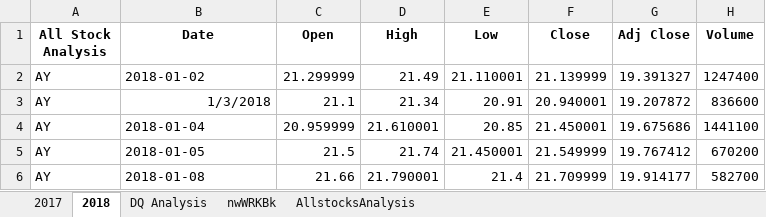
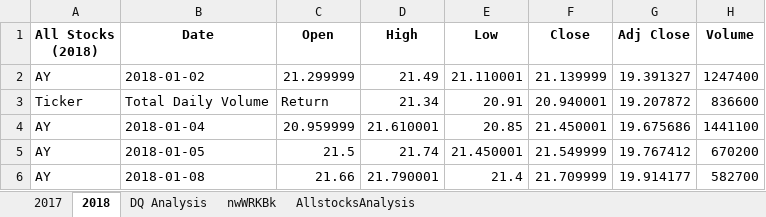
Before and after one commit to kelvinzs/Stock-analysis, an Excel workbook: green_stocks.xlsm, sheet 2018, drawn as a sheet; only a part is shown; values as stored, in another font and other column widths than the file's, no borders; the diff names each change by its address in the sheet, - before the commit and + after, or states it on an @@ line.

Commit message:
Stock analysis
The stock analysis incorporates interactivity for end-users.
Buttons
Messagebox
InputBox

```diff
--- a/green_stocks.xlsm (sheet 2018)
+++ b/green_stocks.xlsm (sheet 2018)
-A1: All Stock Analysis
+A1: All Stocks (2018)
-A3 (All Stocks (2018)): AY
+A3 (All Stocks (2018)): Ticker
-B3 (Date): 1/3/2018
+B3 (Date): Total Daily Volume
-C3 (Open): 21.1
+C3 (Open): Return
```
Also changed, not shown: sheet AllstocksAnalysis, charts or pictures.
